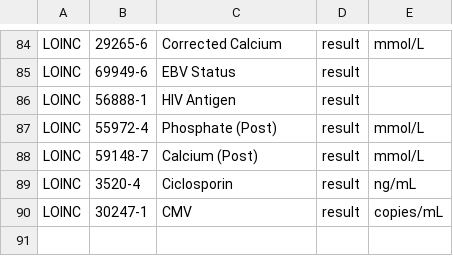
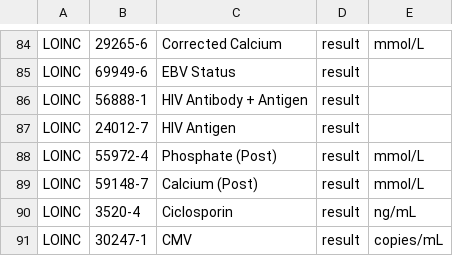
Before and after one commit to renalreg/registry-codes, a CSV file: tables/code_list/loinc_observations.csv, drawn as a sheet; only a part is shown, gaps mark what is left out.

Commit message:
Update loinc_observations.csv
Following PKB LOINC review

```diff
--- a/tables/code_list/loinc_observations.csv
+++ b/tables/code_list/loinc_observations.csv
@@ -85,3 +85,4 @@ LOINC,29265-6,Corrected Calcium,result,mmol/L,,
 LOINC,69949-6,EBV Status,result,,,
-LOINC,56888-1,HIV Antigen,result,,,
+LOINC,56888-1,HIV Antibody + Antigen,result,,,
+LOINC,24012-7,HIV Antigen,result,,,
 LOINC,55972-4,Phosphate (Post),result,mmol/L,,
```
